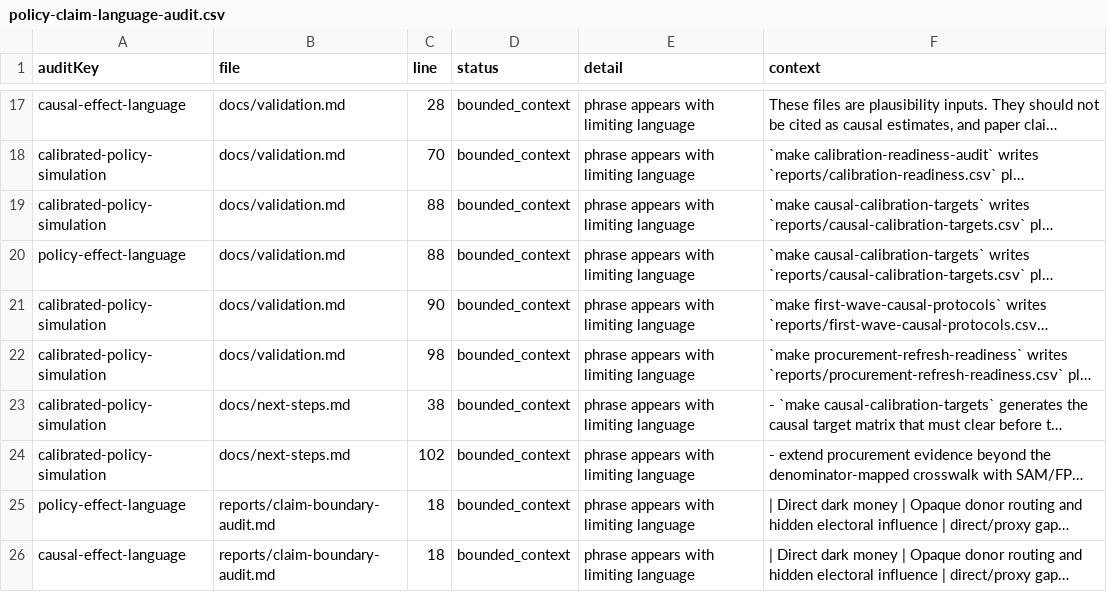
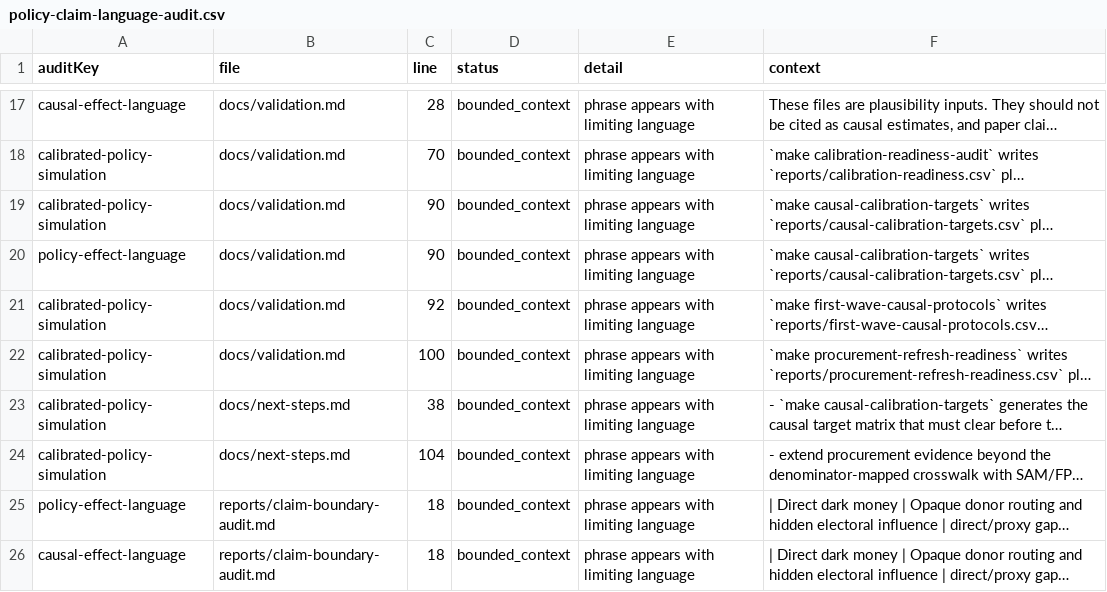
Before and after one commit to Jacoba1100254352/lobby-capture-simulator, a CSV file: reports/policy-claim-language-audit.csv, drawn as a sheet; only a part is shown, gaps mark what is left out; long unchanged cells end in …; the diff names each change by its address in the sheet, - before the commit and + after, or states it on an @@ line.

```diff
--- a/reports/policy-claim-language-audit.csv
+++ b/reports/policy-claim-language-audit.csv
-C19:C20 (line): 88
+C19:C20 (line): 90
-C21 (line): 90
+C21 (line): 92
-C22 (line): 98
+C22 (line): 100
-C24 (line): 102
+C24 (line): 104
```
Also changed, not shown: reports/archive-handoff-manifest.csv, reports/doi-deposit-readiness.csv, 21 other files.
